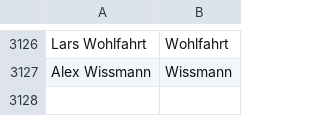
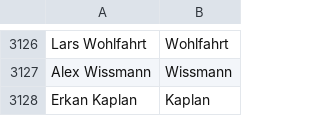
Before and after one commit to mozilla/community-data, a CSV file: credits/names.csv, drawn as a sheet; only a part is shown, gaps mark what is left out; the diff names each change by its address in the sheet, - before the commit and + after, or states it on an @@ line.

Commit message:
Erkan Kaplan <erkan@linux-sevenler.org>: "Turkish translations"

```diff
--- a/credits/names.csv
+++ b/credits/names.csv
+row 3128: Erkan Kaplan | Kaplan
```
